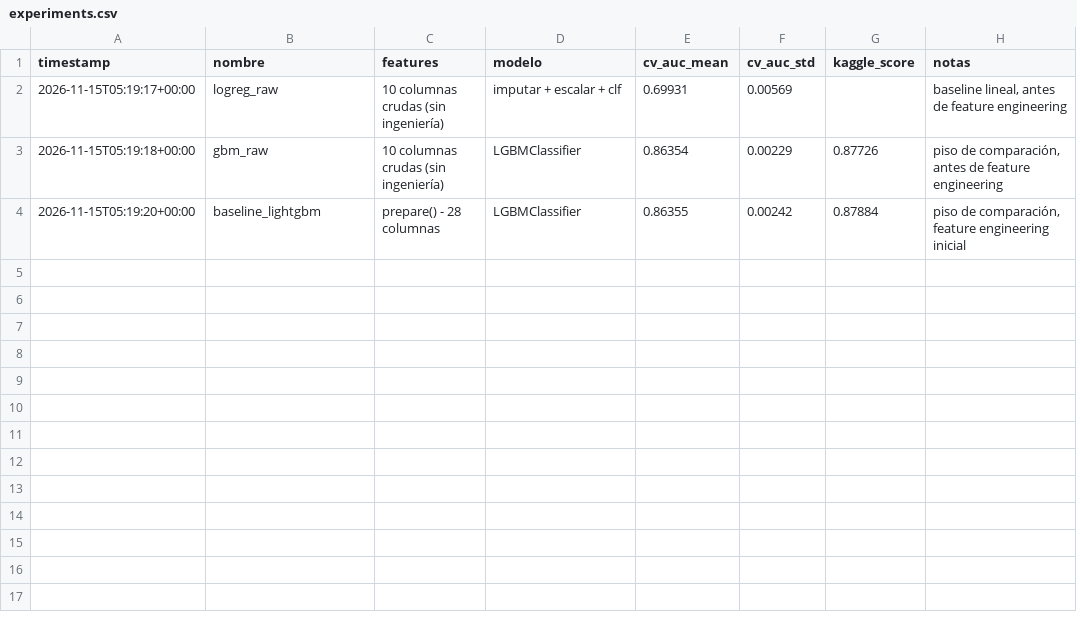
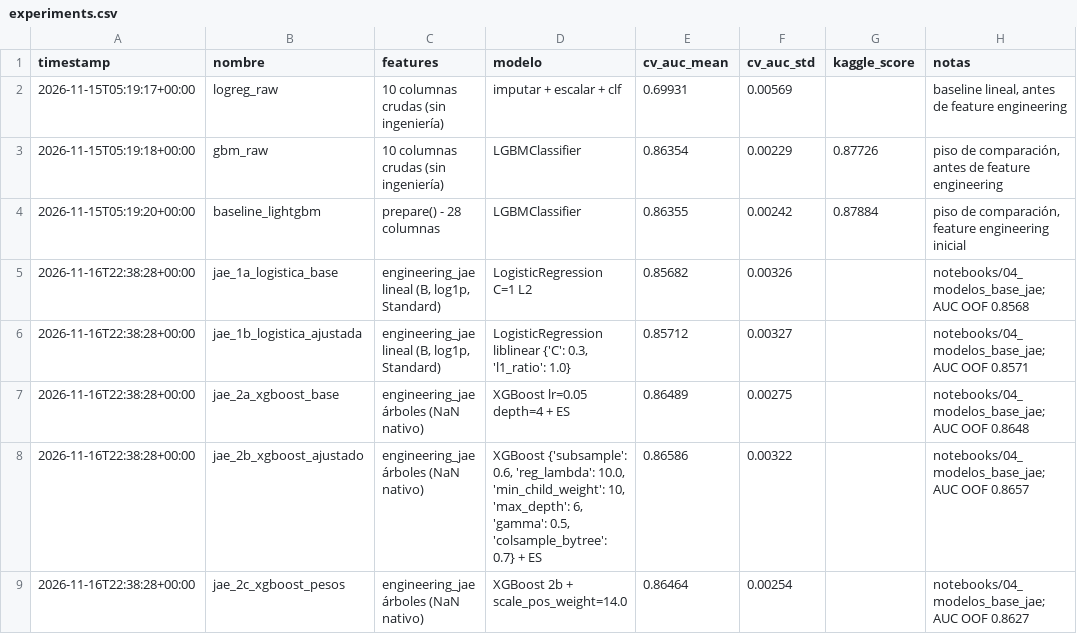
Before and after one commit to gustavopardoitam/ml-competencia-crediticia, a CSV file: reports/experiments.csv, drawn as a sheet; the diff names each change by its address in the sheet, - before the commit and + after, or states it on an @@ line.

Commit message:
modelo base y 1er XGBost

```diff
--- a/reports/experiments.csv
+++ b/reports/experiments.csv
+row 5: 2026-11-16T22:38:28+00:00 | jae_1a_logistica_base | engineering_jae lineal (B, log1p, Standard) | LogisticRegression C=1 L2 | 0.85682 | 0.00326 |  | notebooks/04_modelos_base_jae; AUC OOF 0.8568
+row 6: 2026-11-16T22:38:28+00:00 | jae_1b_logistica_ajustada | engineering_jae lineal (B, log1p, Standard) | LogisticRegression liblinear {'C': 0.3, 'l1_ratio': 1.0} | 0.85712 | 0.00327 |  | notebooks/04_modelos_base_jae; AUC OOF 0.8571
+row 7: 2026-11-16T22:38:28+00:00 | jae_2a_xgboost_base | engineering_jae árboles (NaN nativo) | XGBoost lr=0.05 depth=4 + ES | 0.86489 | 0.00275 |  | notebooks/04_modelos_base_jae; AUC OOF 0.8648
+row 8: 2026-11-16T22:38:28+00:00 | jae_2b_xgboost_ajustado | engineering_jae árboles (NaN nativo) | XGBoost {'subsample': 0.6, 'reg_lambda': 10.0, 'min_child_weight': 10, 'max_depth': 6, 'gamma': 0.5, 'colsample_bytree': 0.7} + ES | 0.86586 | 0.00322 |  | notebooks/04_modelos_base_jae; AUC OOF 0.8657
+row 9: 2026-11-16T22:38:28+00:00 | jae_2c_xgboost_pesos | engineering_jae árboles (NaN nativo) | XGBoost 2b + scale_pos_weight=14.0 | 0.86464 | 0.00254 |  | notebooks/04_modelos_base_jae; AUC OOF 0.8627
```
Also changed, not shown: 4 other files.
